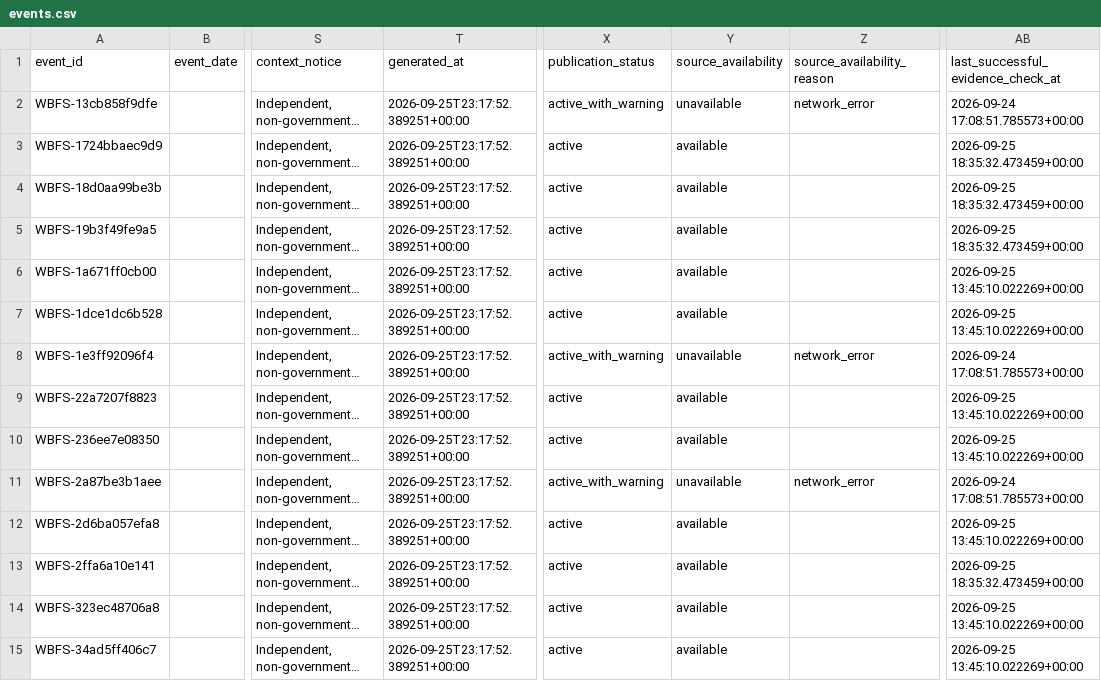
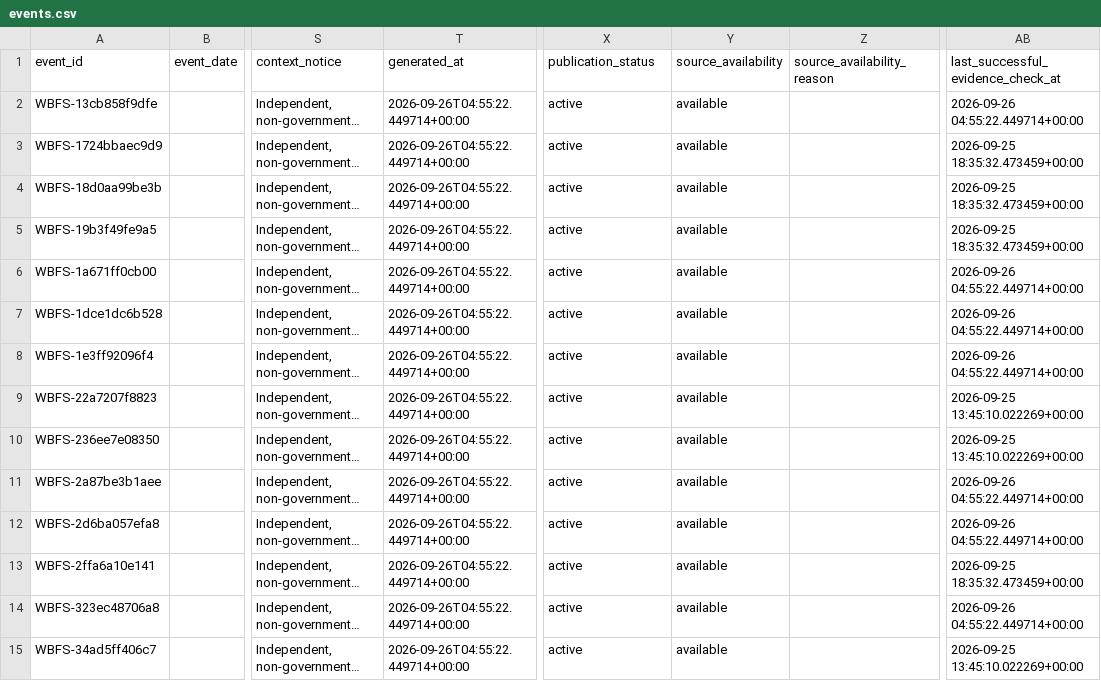
Before and after one commit to shubha07m/food_safety, a CSV file: data/events.csv, drawn as a sheet; only a part is shown, gaps mark what is left out; long unchanged cells end in …; the diff covers the shown part only; the diff names each change by its address in the sheet, - before the commit and + after, or states it on an @@ line.

```diff
--- a/data/events.csv
+++ b/data/events.csv
-T2:T15 (generated_at): 2026-09-25T23:17:52.389251+00:00
+T2:T15 (generated_at): 2026-09-26T04:55:22.449714+00:00
-X2 (publication_status): active_with_warning
+X2 (publication_status): active
-Y2 (source_availability): unavailable
+Y2 (source_availability): available
-Z2 (source_availability_reason): network_error
+Z2 (source_availability_reason): (empty)
-AB2: 2026-09-24 17:08:51.785573+00:00
+AB2: 2026-09-26 04:55:22.449714+00:00
-AB6:AB7: 2026-09-25 13:45:10.022269+00:00
+AB6:AB7: 2026-09-26 04:55:22.449714+00:00
-X8 (publication_status): active_with_warning
+X8 (publication_status): active
-Y8 (source_availability): unavailable
+Y8 (source_availability): available
-Z8 (source_availability_reason): network_error
+Z8 (source_availability_reason): (empty)
-AB8: 2026-09-24 17:08:51.785573+00:00
+AB8: 2026-09-26 04:55:22.449714+00:00
-X11 (publication_status): active_with_warning
+X11 (publication_status): active
-Y11 (source_availability): unavailable
+Y11 (source_availability): available
-Z11 (source_availability_reason): network_error
+Z11 (source_availability_reason): (empty)
-AB11: 2026-09-24 17:08:51.785573+00:00
+AB11: 2026-09-26 04:55:22.449714+00:00
-AB12: 2026-09-25 13:45:10.022269+00:00
+AB12: 2026-09-26 04:55:22.449714+00:00
-AB14: 2026-09-25 13:45:10.022269+00:00
+AB14: 2026-09-26 04:55:22.449714+00:00
```
Also changed, not shown: 62 edited cells elsewhere in this file, site/data/events.csv, 11 other files.
